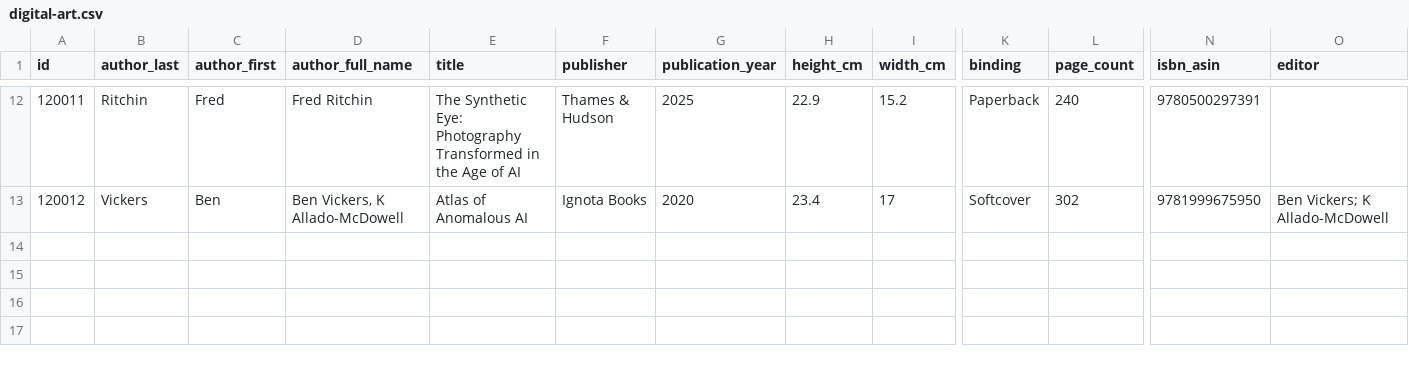
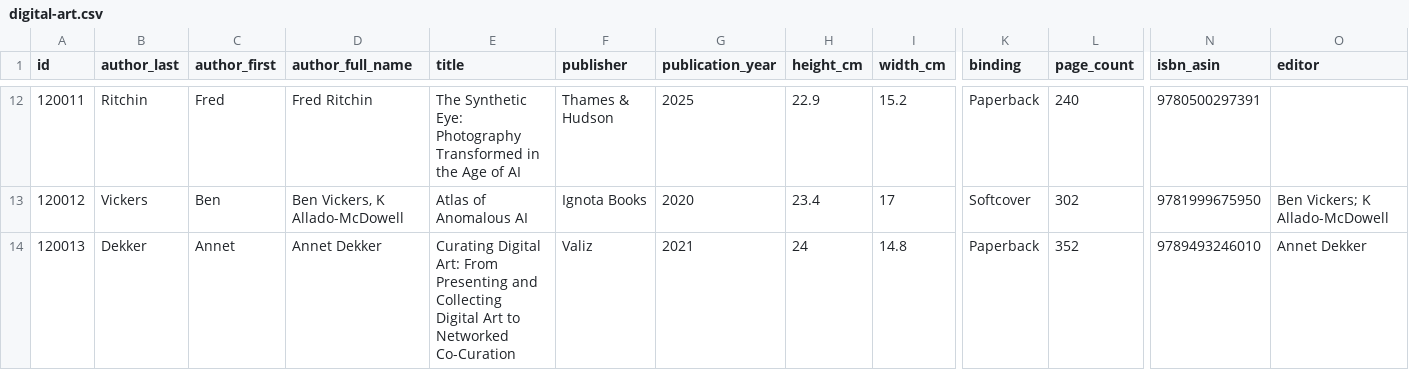
Before and after one commit to Mediaeater/Hudson_Street_Library, a CSV file: src/_data/catalog/digital-art.csv, drawn as a sheet; only a part is shown, gaps mark what is left out; rows hold the shown columns only; the diff names each change by its address in the sheet, - before the commit and + after, or states it on an @@ line.

Commit message:
books: add Dekker, Curating Digital Art: From Presenting and Collecting Digital Art to Networked Co-Curation (id 120013)

```diff
--- a/src/_data/catalog/digital-art.csv
+++ b/src/_data/catalog/digital-art.csv
+row 14: 120013 | Dekker | Annet | Annet Dekker | Curating Digital Art: From Presenting and Collecting Digital Art to Networked Co-Curation | Valiz | 2021 | 24 | 14.8 | Paperback | 352 | 9789493246010 | Annet Dekker
```
Also changed, not shown: 4 other files.
